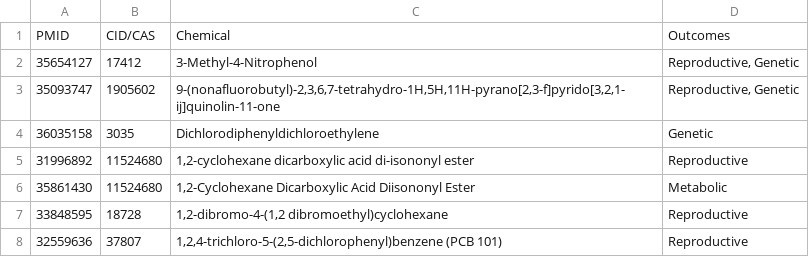
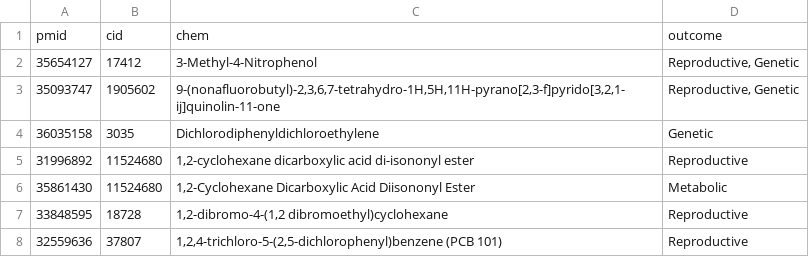
Before and after one commit to VerditeLabs/endoscreen, a CSV file: data/raw/Endoscreen_database.csv (was data/Endoscreen_database.csv), drawn as a sheet; only a part is shown.

```diff
--- a/data/Endoscreen_database.csv
+++ b/data/raw/Endoscreen_database.csv
@@ -1,2 +1,2 @@
-PMID,CID/CAS,Chemical,Outcomes
+pmid,cid,chem,outcome
 35654127,17412, 3-Methyl-4-Nitrophenol,"Reproductive, Genetic"
```
Also changed, not shown: data/raw/DEDuCT_ENH_edited.csv, 21 other files.
